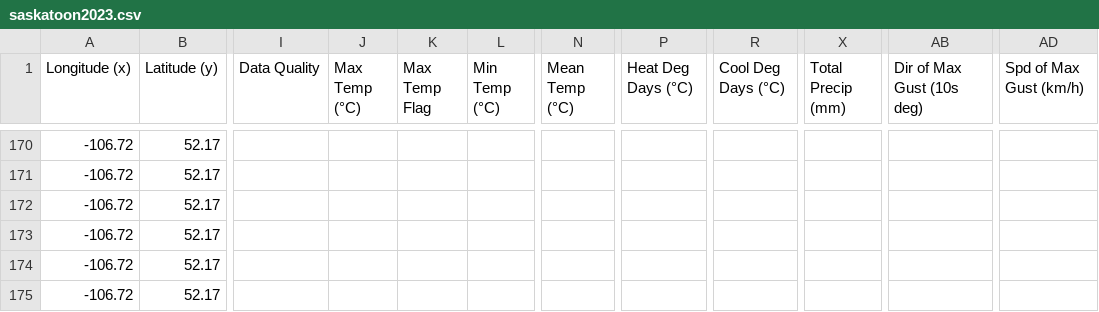
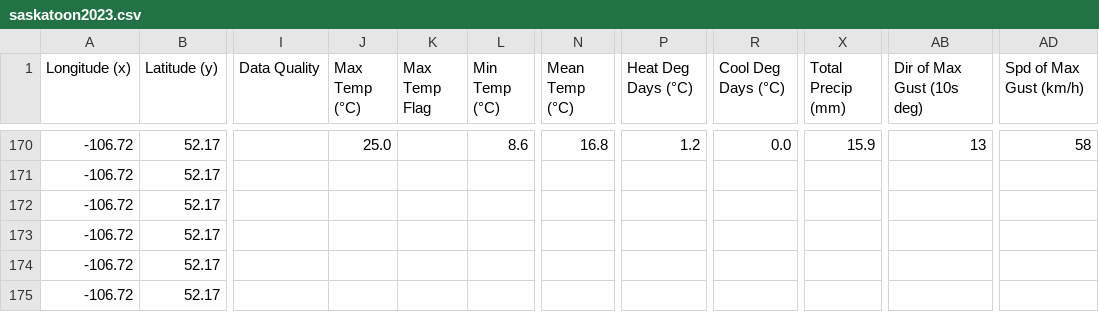
Before and after one commit to enilona/cs30-MajorProject, a CSV file: saskatoon2023.csv, drawn as a sheet; only a part is shown, gaps mark what is left out; the diff covers the shown part only; the diff names each change by its address in the sheet, - before the commit and + after, or states it on an @@ line.

```diff
--- a/saskatoon2023.csv
+++ b/saskatoon2023.csv
-J170 (Max Temp (°C)): (empty)
+J170 (Max Temp (°C)): 25.0
-L170 (Min Temp (°C)): (empty)
+L170 (Min Temp (°C)): 8.6
-N170 (Mean Temp (°C)): (empty)
+N170 (Mean Temp (°C)): 16.8
-P170 (Heat Deg Days (°C)): (empty)
+P170 (Heat Deg Days (°C)): 1.2
-R170 (Cool Deg Days (°C)): (empty)
+R170 (Cool Deg Days (°C)): 0.0
-X170 (Total Precip (mm)): (empty)
+X170 (Total Precip (mm)): 15.9
-AB170 (Dir of Max Gust (10s deg)): (empty)
+AB170 (Dir of Max Gust (10s deg)): 13
-AD170 (Spd of Max Gust (km/h)): (empty)
+AD170 (Spd of Max Gust (km/h)): 58
```
Also changed, not shown: 72 edited cells elsewhere in this file, 5 other files.
